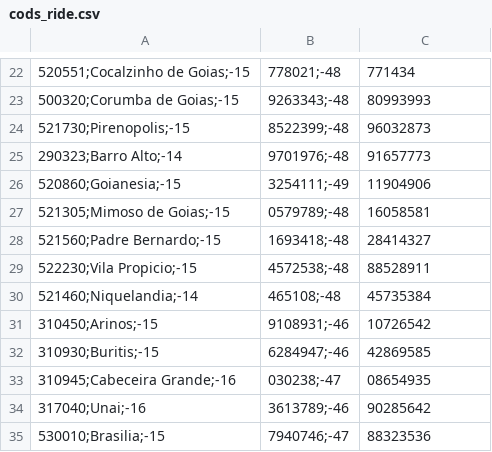
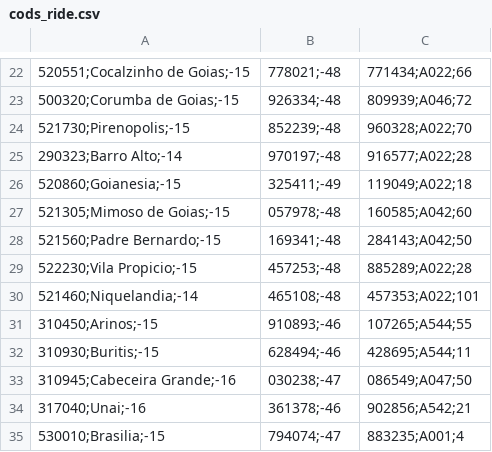
Before and after one commit to danstnsf/main, a CSV file: bases/cods_ride.csv, drawn as a sheet; only a part is shown, gaps mark what is left out; the diff covers the shown part only; the diff names each change by its address in the sheet, - before the commit and + after, or states it on an @@ line.

```diff
--- a/bases/cods_ride.csv
+++ b/bases/cods_ride.csv
-C22: 771434
+C22: 771434;A022;66
-B23: 9263343;-48
+B23: 926334;-48
-C23: 80993993
+C23: 809939;A046;72
-B24: 8522399;-48
+B24: 852239;-48
-C24: 96032873
+C24: 960328;A022;70
-B25: 9701976;-48
+B25: 970197;-48
-C25: 91657773
+C25: 916577;A022;28
-B26: 3254111;-49
+B26: 325411;-49
-C26: 11904906
+C26: 119049;A022;18
-B27: 0579789;-48
+B27: 057978;-48
-C27: 16058581
+C27: 160585;A042;60
-B28: 1693418;-48
+B28: 169341;-48
-C28: 28414327
+C28: 284143;A042;50
-B29: 4572538;-48
+B29: 457253;-48
-C29: 88528911
+C29: 885289;A022;28
-C30: 45735384
+C30: 457353;A022;101
-B31: 9108931;-46
+B31: 910893;-46
-C31: 10726542
+C31: 107265;A544;55
-B32: 6284947;-46
+B32: 628494;-46
-C32: 42869585
+C32: 428695;A544;11
-C33: 08654935
+C33: 086549;A047;50
-B34: 3613789;-46
+B34: 361378;-46
-C34: 90285642
+C34: 902856;A542;21
-B35: 7940746;-47
+B35: 794074;-47
-C35: 88323536
+C35: 883235;A001;4
```
Also changed, not shown: 32 edited cells elsewhere in this file, 15 other files.
